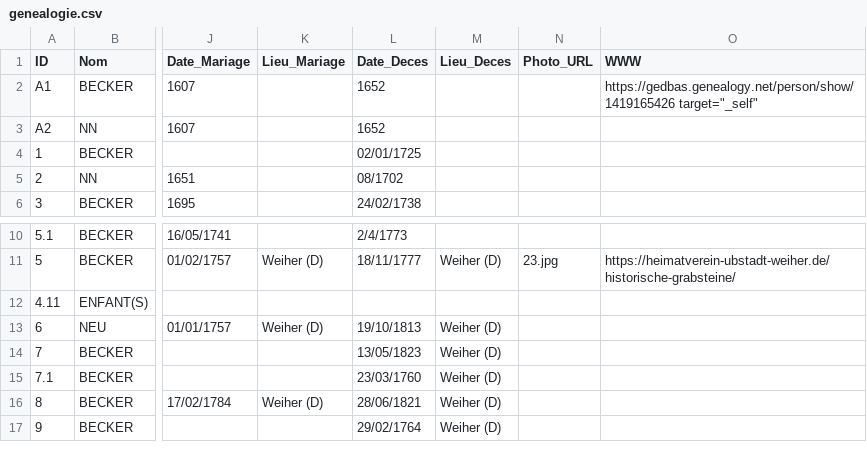
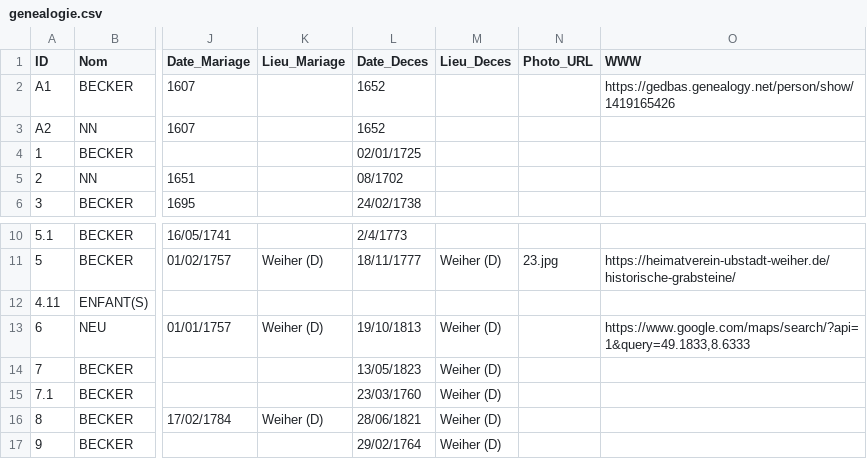
Before and after one commit to AJB1000/gb, a CSV file: genealogie.csv, drawn as a sheet; only a part is shown, gaps mark what is left out; the diff names each change by its address in the sheet, - before the commit and + after, or states it on an @@ line.

```diff
--- a/genealogie.csv
+++ b/genealogie.csv
-O2 (WWW): https://gedbas.genealogy.net/person/show/1419165426 target="_self"
+O2 (WWW): https://gedbas.genealogy.net/person/show/1419165426
-O13 (WWW): (empty)
+O13 (WWW): https://www.google.com/maps/search/?api=1&query=49.1833,8.6333
```
Also changed, not shown: 1 other file.
